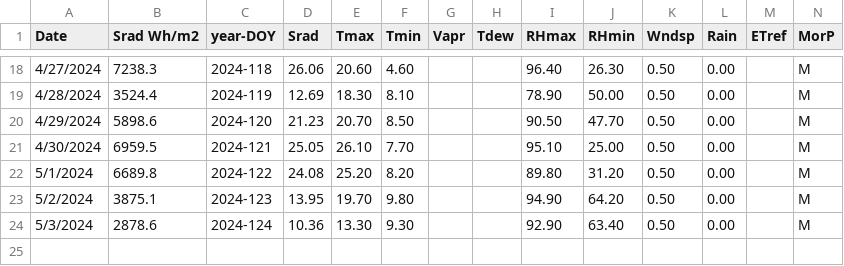
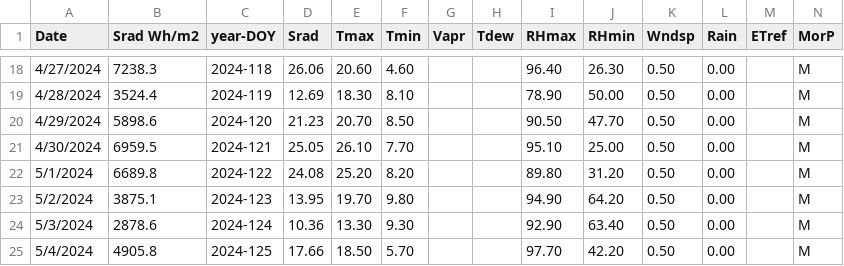
Before and after one commit to biotechdesigner/Btk_irrigation, a CSV file: btk_tests/btk_de_001_basil_2024/weatherdata.csv, drawn as a sheet; only a part is shown, gaps mark what is left out; the diff names each change by its address in the sheet, - before the commit and + after, or states it on an @@ line.

Commit message:
Day 124 results and day 125 data

```diff
--- a/btk_tests/btk_de_001_basil_2024/weatherdata.csv
+++ b/btk_tests/btk_de_001_basil_2024/weatherdata.csv
+row 25: 5/4/2024 | 4905.8 | 2024-125 | 17.66 | 18.50 | 5.70 |  |  | 97.70 | 42.20 | 0.50 | 0.00 |  | M
```
Also changed, not shown: 6 other files.
